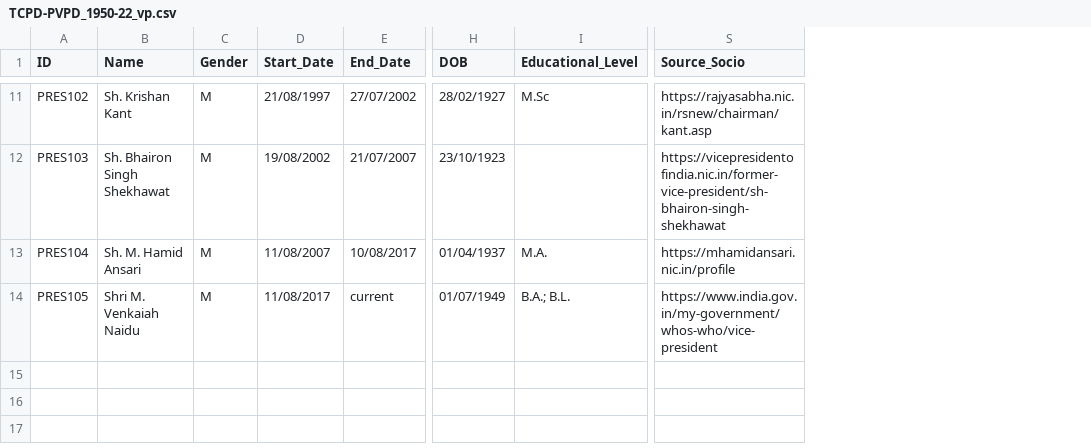
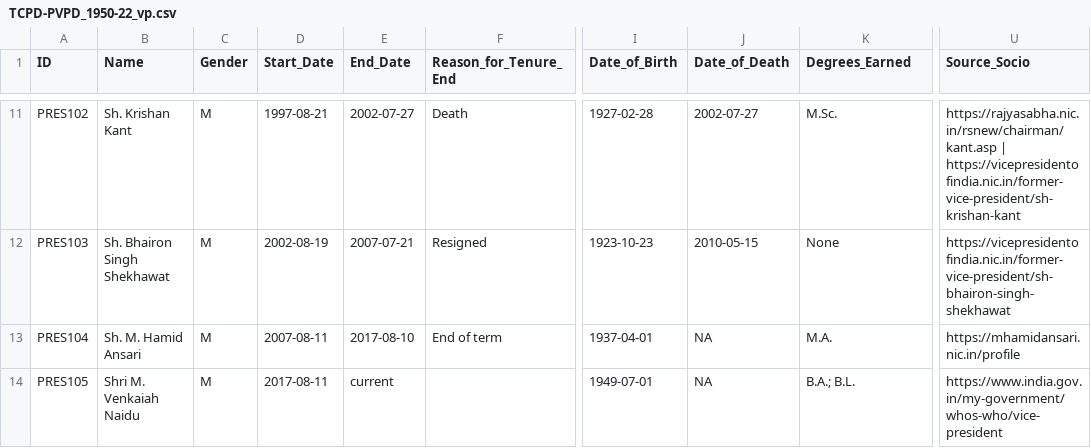
Before and after one commit to tcpd/pres-vp-release, a CSV file: TCPD-PVPD_1950-22_vp.csv, drawn as a sheet; only a part is shown, gaps mark what is left out; removed rows and columns are numbered as before the commit, all else as after; the diff covers the shown part only; the diff names each change by its address in the sheet, - before the commit and + after, or states it on an @@ line.

```diff
--- a/TCPD-PVPD_1950-22_vp.csv
+++ b/TCPD-PVPD_1950-22_vp.csv
+column F (Reason_for_Tenure_End), rows 11-13: Death | Resigned | End of term
-column H (DOB), rows 11-14: 28/02/1927 | 23/10/1923 | 01/04/1937 | 01/07/1949
+column I (Date_of_Birth), rows 11-14: 1927-02-28 | 1923-10-23 | 1937-04-01 | 1949-07-01
+column J (Date_of_Death), rows 11-14: 2002-07-27 | 2010-05-15 | NA | NA
-K1: Educational_Level
+K1: Degrees_Earned
-D11 (Start_Date): 21/08/1997
+D11 (Start_Date): 1997-08-21
-E11 (End_Date): 27/07/2002
+E11 (End_Date): 2002-07-27
-K11 (Degrees_Earned): M.Sc
+K11 (Degrees_Earned): M.Sc.
-U11 (Source_Socio): https://rajyasabha.nic.in/rsnew/chairman/kant.asp
+U11 (Source_Socio): https://rajyasabha.nic.in/rsnew/chairman/kant.asp | https://vicepresidentofindia.nic.in/former-vice-president/sh-krishan-kant
-D12 (Start_Date): 19/08/2002
+D12 (Start_Date): 2002-08-19
-E12 (End_Date): 21/07/2007
+E12 (End_Date): 2007-07-21
-K12 (Degrees_Earned): (empty)
+K12 (Degrees_Earned): None
-D13 (Start_Date): 11/08/2007
+D13 (Start_Date): 2007-08-11
-E13 (End_Date): 10/08/2017
+E13 (End_Date): 2017-08-10
-D14 (Start_Date): 11/08/2017
+D14 (Start_Date): 2017-08-11
```
Also changed, not shown: 28 edited cells elsewhere in this file, TCPD-PVPD_1950-22_pres.csv.
